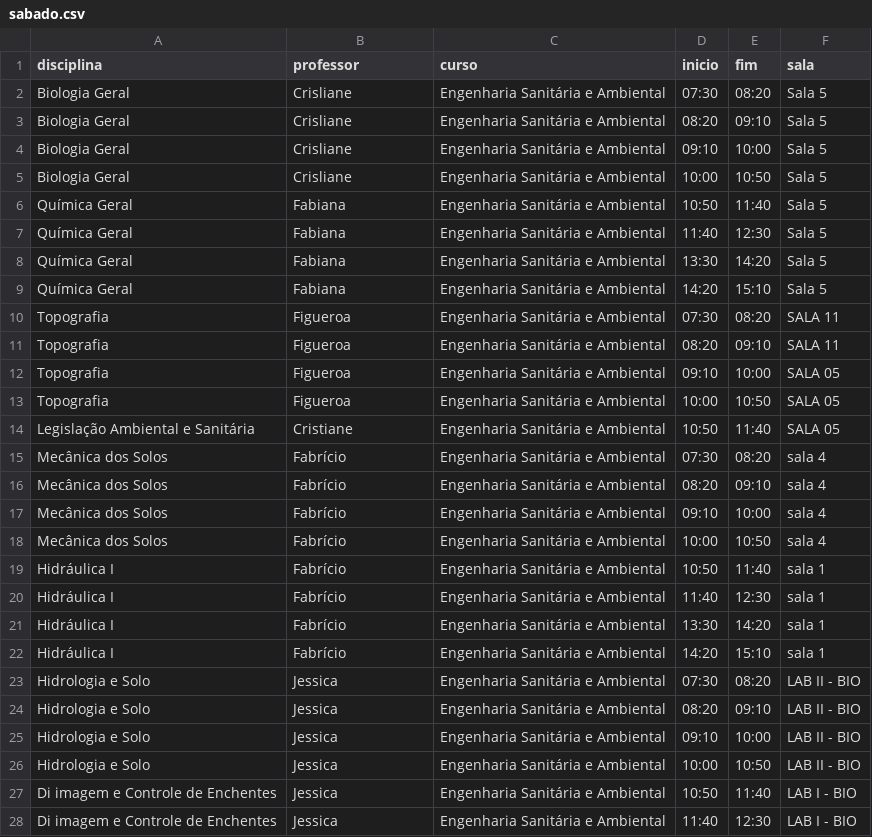
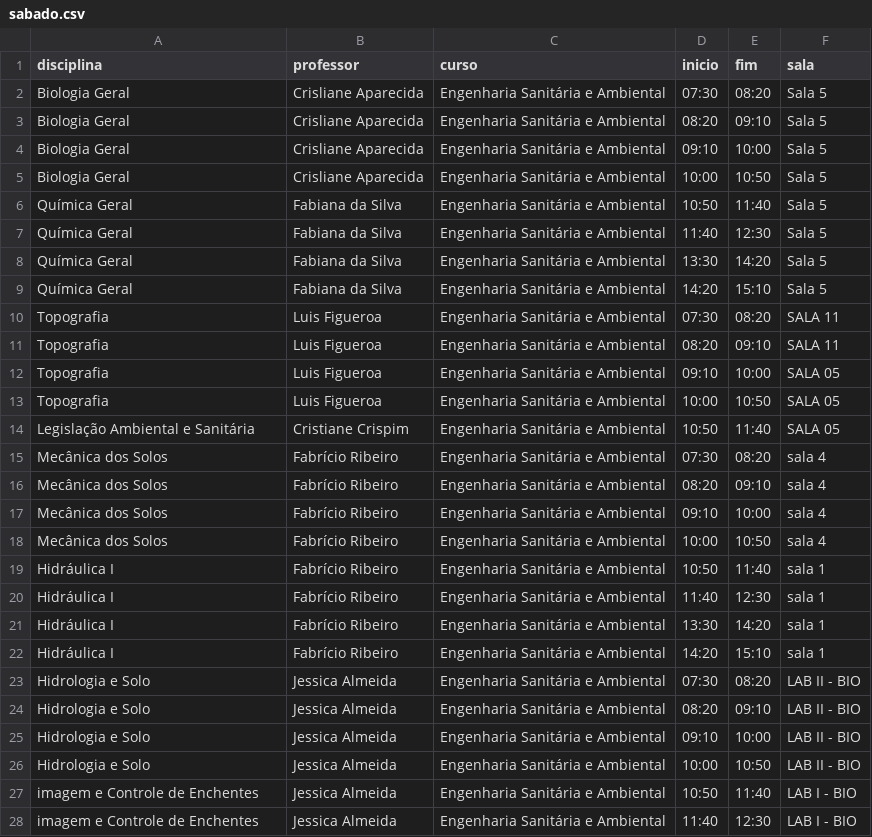
Before and after one commit to Lawtrel/kiosk, a CSV file: assets/doc/horarios/sabado.csv, drawn as a sheet; only a part is shown; the diff covers the shown part only.

```diff
--- a/assets/doc/horarios/sabado.csv
+++ b/assets/doc/horarios/sabado.csv
@@ -1,28 +1,28 @@
 disciplina;professor;curso;inicio;fim;sala
-Biologia Geral;Crisliane;Engenharia Sanitária e Ambiental;07:30;08:20;Sala 5
-Biologia Geral;Crisliane;Engenharia Sanitária e Ambiental;08:20;09:10;Sala 5
-Biologia Geral;Crisliane;Engenharia Sanitária e Ambiental;09:10;10:00;Sala 5
-Biologia Geral;Crisliane;Engenharia Sanitária e Ambiental;10:00;10:50;Sala 5
-Química Geral;Fabiana;Engenharia Sanitária e Ambiental;10:50;11:40;Sala 5
-Química Geral;Fabiana;Engenharia Sanitária e Ambiental;11:40;12:30;Sala 5
-Química Geral;Fabiana;Engenharia Sanitária e Ambiental;13:30;14:20;Sala 5
-Química Geral;Fabiana;Engenharia Sanitária e Ambiental;14:20;15:10;Sala 5
-Topografia;Figueroa;Engenharia Sanitária e Ambiental;07:30;08:20;SALA 11
-Topografia;Figueroa;Engenharia Sanitária e Ambiental;08:20;09:10;SALA 11
-Topografia;Figueroa;Engenharia Sanitária e Ambiental;09:10;10:00;SALA 05
-Topografia;Figueroa;Engenharia Sanitária e Ambiental;10:00;10:50;SALA 05
-Legislação Ambiental e Sanitária;Cristiane;Engenharia Sanitária e Ambiental;10:50;11:40;SALA 05
-Mecânica dos Solos;Fabrício;Engenharia Sanitária e Ambiental;07:30;08:20;sala 4
-Mecânica dos Solos;Fabrício;Engenharia Sanitária e Ambiental;08:20;09:10;sala 4
-Mecânica dos Solos;Fabrício;Engenharia Sanitária e Ambiental;09:10;10:00;sala 4
-Mecânica dos Solos;Fabrício;Engenharia Sanitária e Ambiental;10:00;10:50;sala 4
-Hidráulica I;Fabrício;Engenharia Sanitária e Ambiental;10:50;11:40;sala 1
-Hidráulica I;Fabrício;Engenharia Sanitária e Ambiental;11:40;12:30;sala 1
-Hidráulica I;Fabrício;Engenharia Sanitária e Ambiental;13:30;14:20;sala 1
-Hidráulica I;Fabrício;Engenharia Sanitária e Ambiental;14:20;15:10;sala 1
-Hidrologia e Solo;Jessica;Engenharia Sanitária e Ambiental;07:30;08:20;LAB II - BIO
-Hidrologia e Solo;Jessica;Engenharia Sanitária e Ambiental;08:20;09:10;LAB II - BIO
-Hidrologia e Solo;Jessica;Engenharia Sanitária e Ambiental;09:10;10:00;LAB II - BIO
-Hidrologia e Solo;Jessica;Engenharia Sanitária e Ambiental;10:00;10:50;LAB II - BIO
-Di imagem e Controle de Enchentes;Jessica;Engenharia Sanitária e Ambiental;10:50;11:40;LAB I - BIO
-Di imagem e Controle de Enchentes;Jessica;Engenharia Sanitária e Ambiental;11:40;12:30;LAB I - BIO
+Biologia Geral;Crisliane Aparecida;Engenharia Sanitária e Ambiental;07:30;08:20;Sala 5
+Biologia Geral;Crisliane Aparecida;Engenharia Sanitária e Ambiental;08:20;09:10;Sala 5
+Biologia Geral;Crisliane Aparecida;Engenharia Sanitária e Ambiental;09:10;10:00;Sala 5
+Biologia Geral;Crisliane Aparecida;Engenharia Sanitária e Ambiental;10:00;10:50;Sala 5
+Química Geral;Fabiana da Silva;Engenharia Sanitária e Ambiental;10:50;11:40;Sala 5
+Química Geral;Fabiana da Silva;Engenharia Sanitária e Ambiental;11:40;12:30;Sala 5
+Química Geral;Fabiana da Silva;Engenharia Sanitária e Ambiental;13:30;14:20;Sala 5
+Química Geral;Fabiana da Silva;Engenharia Sanitária e Ambiental;14:20;15:10;Sala 5
+Topografia;Luis Figueroa;Engenharia Sanitária e Ambiental;07:30;08:20;SALA 11
+Topografia;Luis Figueroa;Engenharia Sanitária e Ambiental;08:20;09:10;SALA 11
+Topografia;Luis Figueroa;Engenharia Sanitária e Ambiental;09:10;10:00;SALA 05
+Topografia;Luis Figueroa;Engenharia Sanitária e Ambiental;10:00;10:50;SALA 05
+Legislação Ambiental e Sanitária;Cristiane Crispim;Engenharia Sanitária e Ambiental;10:50;11:40;SALA 05
+Mecânica dos Solos;Fabrício Ribeiro ;Engenharia Sanitária e Ambiental;07:30;08:20;sala 4
+Mecânica dos Solos;Fabrício Ribeiro ;Engenharia Sanitária e Ambiental;08:20;09:10;sala 4
+Mecânica dos Solos;Fabrício Ribeiro ;Engenharia Sanitária e Ambiental;09:10;10:00;sala 4
+Mecânica dos Solos;Fabrício Ribeiro ;Engenharia Sanitária e Ambiental;10:00;10:50;sala 4
+Hidráulica I;Fabrício Ribeiro ;Engenharia Sanitária e Ambiental;10:50;11:40;sala 1
+Hidráulica I;Fabrício Ribeiro ;Engenharia Sanitária e Ambiental;11:40;12:30;sala 1
+Hidráulica I;Fabrício Ribeiro ;Engenharia Sanitária e Ambiental;13:30;14:20;sala 1
+Hidráulica I;Fabrício Ribeiro ;Engenharia Sanitária e Ambiental;14:20;15:10;sala 1
+Hidrologia e Solo;Jessica Almeida ;Engenharia Sanitária e Ambiental;07:30;08:20;LAB II - BIO
+Hidrologia e Solo;Jessica Almeida ;Engenharia Sanitária e Ambiental;08:20;09:10;LAB II - BIO
+Hidrologia e Solo;Jessica Almeida ;Engenharia Sanitária e Ambiental;09:10;10:00;LAB II - BIO
+Hidrologia e Solo;Jessica Almeida ;Engenharia Sanitária e Ambiental;10:00;10:50;LAB II - BIO
+imagem e Controle de Enchentes;Jessica Almeida ;Engenharia Sanitária e Ambiental;10:50;11:40;LAB I - BIO
+imagem e Controle de Enchentes;Jessica Almeida ;Engenharia Sanitária e Ambiental;11:40;12:30;LAB I - BIO
```
Also changed, not shown: 2 edited cells elsewhere in this file, assets/doc/horarios/quarta.csv, assets/doc/horarios/quinta.csv, 4 other files.
